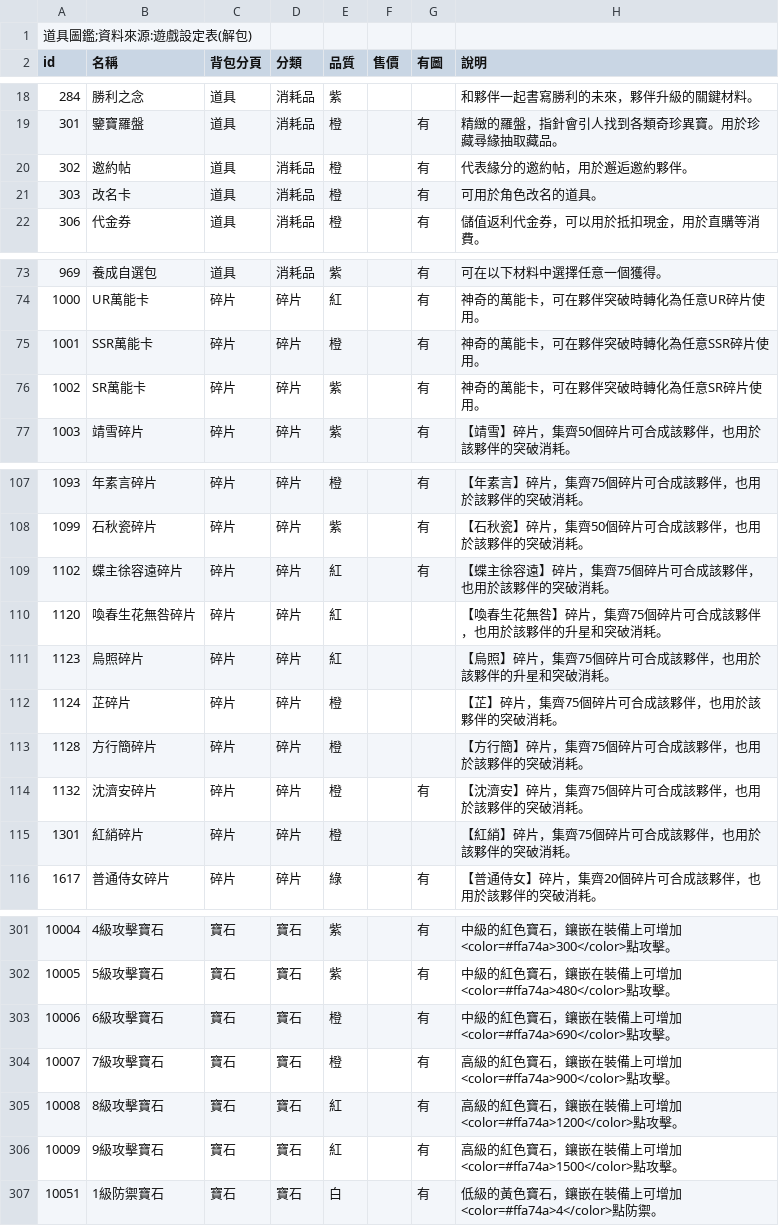
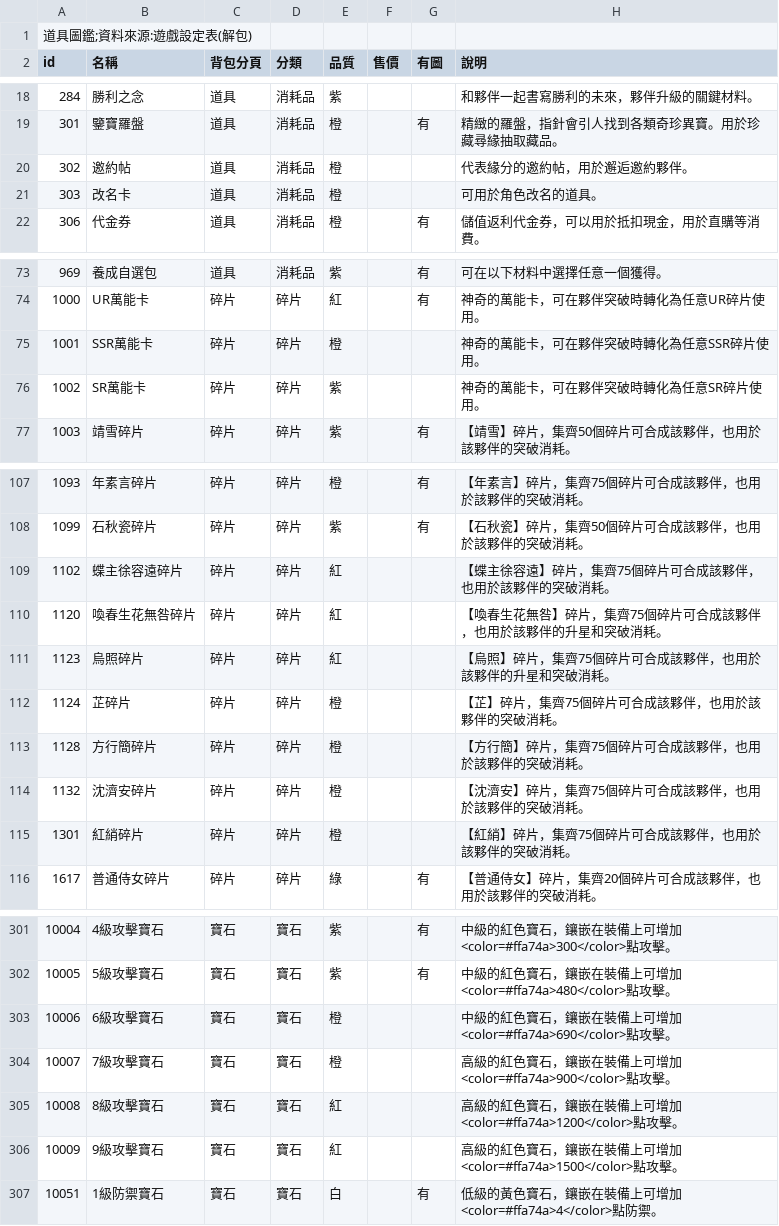
Before and after one commit to math-idiot/xm, a CSV file: 整理/90_圖鑑/道具.csv, drawn as a sheet; only a part is shown, gaps mark what is left out; the diff covers the shown part only.

```diff
--- a/整理/90_圖鑑/道具.csv
+++ b/整理/90_圖鑑/道具.csv
@@ -19,4 +19,4 @@ id,名稱,背包分頁,分類,品質,售價,有圖,說明
 301,鑒寶羅盤,道具,消耗品,橙,,有,精緻的羅盤，指針會引人找到各類奇珍異寶。用於珍藏尋緣抽取藏品。
-302,邀約帖,道具,消耗品,橙,,有,代表緣分的邀約帖，用於邂逅邀約夥伴。
-303,改名卡,道具,消耗品,橙,,有,可用於角色改名的道具。
+302,邀約帖,道具,消耗品,橙,,,代表緣分的邀約帖，用於邂逅邀約夥伴。
+303,改名卡,道具,消耗品,橙,,,可用於角色改名的道具。
 306,代金券,道具,消耗品,橙,,有,儲值返利代金券，可以用於抵扣現金，用於直購等消費。
@@ -74,4 +74,4 @@ id,名稱,背包分頁,分類,品質,售價,有圖,說明
 1000,UR萬能卡,碎片,碎片,紅,,有,神奇的萬能卡，可在夥伴突破時轉化為任意UR碎片使用。
-1001,SSR萬能卡,碎片,碎片,橙,,有,神奇的萬能卡，可在夥伴突破時轉化為任意SSR碎片使用。
-1002,SR萬能卡,碎片,碎片,紫,,有,神奇的萬能卡，可在夥伴突破時轉化為任意SR碎片使用。
+1001,SSR萬能卡,碎片,碎片,橙,,,神奇的萬能卡，可在夥伴突破時轉化為任意SSR碎片使用。
+1002,SR萬能卡,碎片,碎片,紫,,,神奇的萬能卡，可在夥伴突破時轉化為任意SR碎片使用。
 1003,靖雪碎片,碎片,碎片,紫,,有,【靖雪】碎片，集齊50個碎片可合成該夥伴，也用於該夥伴的突破消耗。
@@ -108,3 +108,3 @@ id,名稱,背包分頁,分類,品質,售價,有圖,說明
 1099,石秋瓷碎片,碎片,碎片,紫,,有,【石秋瓷】碎片，集齊50個碎片可合成該夥伴，也用於該夥伴的突破消耗。
-1102,蝶主徐容遠碎片,碎片,碎片,紅,,有,【蝶主徐容遠】碎片，集齊75個碎片可合成該夥伴，也用於該夥伴的突破消耗。
+1102,蝶主徐容遠碎片,碎片,碎片,紅,,,【蝶主徐容遠】碎片，集齊75個碎片可合成該夥伴，也用於該夥伴的突破消耗。
 1120,喚春生花無咎碎片,碎片,碎片,紅,,,【喚春生花無咎】碎片，集齊75個碎片可合成該夥伴，也用於該夥伴的升星和突破消耗。
@@ -113,3 +113,3 @@ id,名稱,背包分頁,分類,品質,售價,有圖,說明
 1128,方行簡碎片,碎片,碎片,橙,,,【方行簡】碎片，集齊75個碎片可合成該夥伴，也用於該夥伴的突破消耗。
-1132,沈濟安碎片,碎片,碎片,橙,,有,【沈濟安】碎片，集齊75個碎片可合成該夥伴，也用於該夥伴的突破消耗。
+1132,沈濟安碎片,碎片,碎片,橙,,,【沈濟安】碎片，集齊75個碎片可合成該夥伴，也用於該夥伴的突破消耗。
 1301,紅綃碎片,碎片,碎片,橙,,,【紅綃】碎片，集齊75個碎片可合成該夥伴，也用於該夥伴的突破消耗。
@@ -302,6 +302,6 @@ id,名稱,背包分頁,分類,品質,售價,有圖,說明
 10005,5級攻擊寶石,寶石,寶石,紫,,有,中級的紅色寶石，鑲嵌在裝備上可增加<color=#ffa74a>480</color>點攻擊。
-10006,6級攻擊寶石,寶石,寶石,橙,,有,中級的紅色寶石，鑲嵌在裝備上可增加<color=#ffa74a>690</color>點攻擊。
-10007,7級攻擊寶石,寶石,寶石,橙,,有,高級的紅色寶石，鑲嵌在裝備上可增加<color=#ffa74a>900</color>點攻擊。
-10008,8級攻擊寶石,寶石,寶石,紅,,有,高級的紅色寶石，鑲嵌在裝備上可增加<color=#ffa74a>1200</color>點攻擊。
-10009,9級攻擊寶石,寶石,寶石,紅,,有,高級的紅色寶石，鑲嵌在裝備上可增加<color=#ffa74a>1500</color>點攻擊。
+10006,6級攻擊寶石,寶石,寶石,橙,,,中級的紅色寶石，鑲嵌在裝備上可增加<color=#ffa74a>690</color>點攻擊。
+10007,7級攻擊寶石,寶石,寶石,橙,,,高級的紅色寶石，鑲嵌在裝備上可增加<color=#ffa74a>900</color>點攻擊。
+10008,8級攻擊寶石,寶石,寶石,紅,,,高級的紅色寶石，鑲嵌在裝備上可增加<color=#ffa74a>1200</color>點攻擊。
+10009,9級攻擊寶石,寶石,寶石,紅,,,高級的紅色寶石，鑲嵌在裝備上可增加<color=#ffa74a>1500</color>點攻擊。
 10051,1級防禦寶石,寶石,寶石,白,,有,低級的黃色寶石，鑲嵌在裝備上可增加<color=#ffa74a>4</color>點防禦。
```
Also changed, not shown: 10 edited cells elsewhere in this file, 42 other files.
